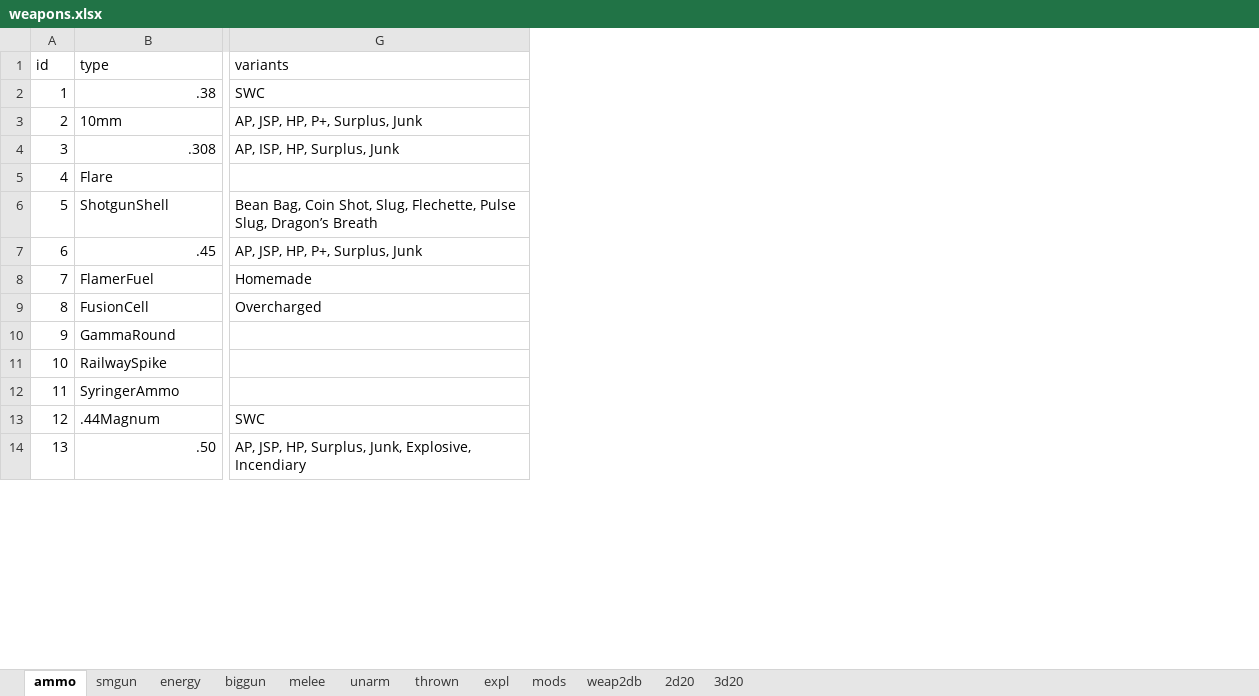
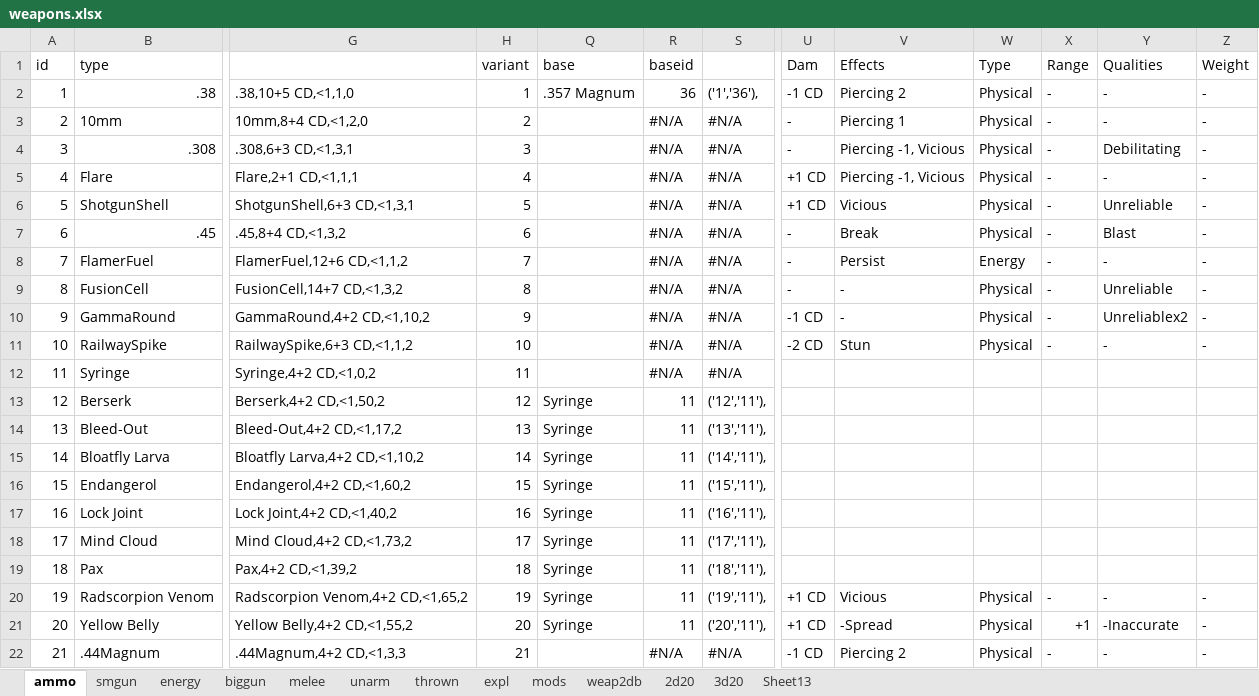
Before and after one commit to jwmasekre/2d20-fallout-character-builder, an Excel workbook: resources/weapons.xlsx, sheet ammo, drawn as a sheet; only a part is shown, gaps mark what is left out; values as stored, in another font and other column widths than the file's, no cell formats; charts and pictures not drawn; removed rows and columns are numbered as before the commit, all else as after; rows hold the shown columns only; the diff covers the shown part only; the diff names each change by its address in the sheet, - before the commit and + after, or states it on an @@ line.

Commit message:
data load scripts, volume 3

```diff
--- a/resources/weapons.xlsx (sheet ammo)
+++ b/resources/weapons.xlsx (sheet ammo)
+sheet tab: Sheet13
-column G, rows 1-14: variants | SWC | AP, JSP, HP, P+, Surplus, Junk | AP, ISP, HP, Surplus, Junk |  | Bean Bag, Coin Shot, Slug, Flechette, Pulse Slug, Dragon’s Breath | AP, JSP, HP, P+, Surplus, Junk | Homemade | Overcharged |  |  |  | SWC | AP, JSP, HP, Surplus, Junk, Explosive, Incendiary
+column G, rows 2-11: .38,10+5 CD,<1,1,0 | 10mm,8+4 CD,<1,2,0 | .308,6+3 CD,<1,3,1 | Flare,2+1 CD,<1,1,1 | ShotgunShell,6+3 CD,<1,3,1 | .45,8+4 CD,<1,3,2 | FlamerFuel,12+6 CD,<1,1,2 | FusionCell,14+7 CD,<1,3,2 | GammaRound,4+2 CD,<1,10,2 | RailwaySpike,6+3 CD,<1,1,2; rows 20-22: Radscorpion Venom,4+2 CD,<1,65,2 | Yellow Belly,4+2 CD,<1,55,2 | .44Magnum,4+2 CD,<1,3,3
+column H, rows 1-11: variant | 1 | 2 | 3 | 4 | 5 | 6 | 7 | 8 | 9 | 10; rows 20-22: 19 | 20 | 21
@@ column Q unhidden, rows 1-2: base | .357 Magnum; rows 20-21: Syringe | Syringe @@
+column R, rows 1-11: baseid | 36 | #N/A | #N/A | #N/A | #N/A | #N/A | #N/A | #N/A | #N/A | #N/A; rows 20-22: 11 | 11 | #N/A
+column S, rows 2-11: ('1','36'), | #N/A | #N/A | #N/A | #N/A | #N/A | #N/A | #N/A | #N/A | #N/A; rows 20-22: ('19','11'), | ('20','11'), | #N/A
+column U, rows 1-11: Dam | -1 CD | - | - | +1 CD | +1 CD | - | - | - | -1 CD | -2 CD; rows 20-22: +1 CD | +1 CD | -1 CD
+column V, rows 1-11: Effects | Piercing 2 | Piercing 1 | Piercing -1, Vicious | Piercing -1, Vicious | Vicious | Break | Persist | - | - | Stun; rows 20-22: Vicious | -Spread | Piercing 2
+column W, rows 1-11: Type | Physical | Physical | Physical | Physical | Physical | Physical | Energy | Physical | Physical | Physical; rows 20-22: all Physical
+column X, rows 1-11: Range | - | - | - | - | - | - | - | - | - | -; rows 20-22: - | +1 | -
+column Y, rows 1-11: Qualities | - | - | Debilitating | - | Unreliable | Blast | - | Unreliable | Unreliablex2 | -; rows 20-22: - | -Inaccurate | -
+column Z, rows 1-11: Weight | - | - | - | - | - | - | - | - | - | -; rows 20-22: all -
+row 12: 11 | Syringe | Syringe,4+2 CD,<1,0,2 | 11 |  | #N/A | #N/A
+row 13: 12 | Berserk | Berserk,4+2 CD,<1,50,2 | 12 | Syringe | 11 | ('12','11'),
+row 14: 13 | Bleed-Out | Bleed-Out,4+2 CD,<1,17,2 | 13 | Syringe | 11 | ('13','11'),
+row 15: 14 | Bloatfly Larva | Bloatfly Larva,4+2 CD,<1,10,2 | 14 | Syringe | 11 | ('14','11'),
+row 16: 15 | Endangerol | Endangerol,4+2 CD,<1,60,2 | 15 | Syringe | 11 | ('15','11'),
+row 17: 16 | Lock Joint | Lock Joint,4+2 CD,<1,40,2 | 16 | Syringe | 11 | ('16','11'),
+row 18: 17 | Mind Cloud | Mind Cloud,4+2 CD,<1,73,2 | 17 | Syringe | 11 | ('17','11'),
+row 19: 18 | Pax | Pax,4+2 CD,<1,39,2 | 18 | Syringe | 11 | ('18','11'),
@@ column A renumbered between rows 20 and 37 @@
-B20: SyringerAmmo
+B20: Radscorpion Venom
-B21: .44Magnum
+B21: Yellow Belly
-B22: .50
+B22: .44Magnum
```
Also changed, not shown: 106 added rows, 2 added columns, 1 removed column and 63 edited cells elsewhere in this sheet, cell formats, formulas that keep their value, hidden cells, 9 other files.
